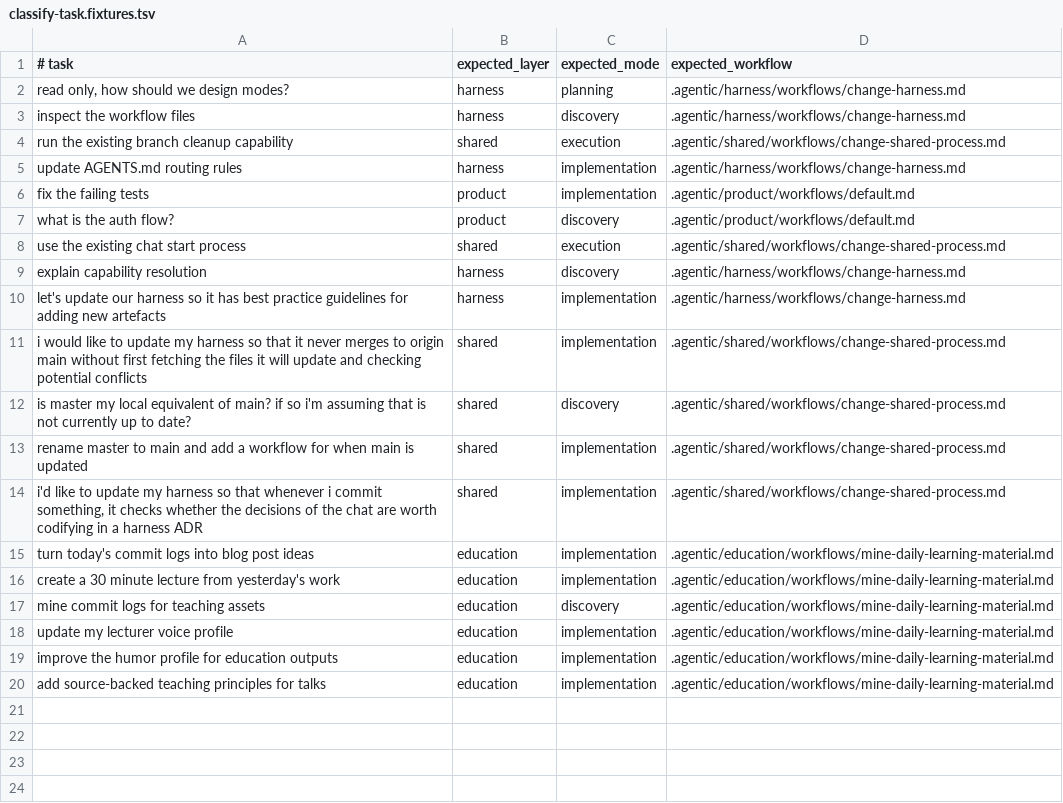
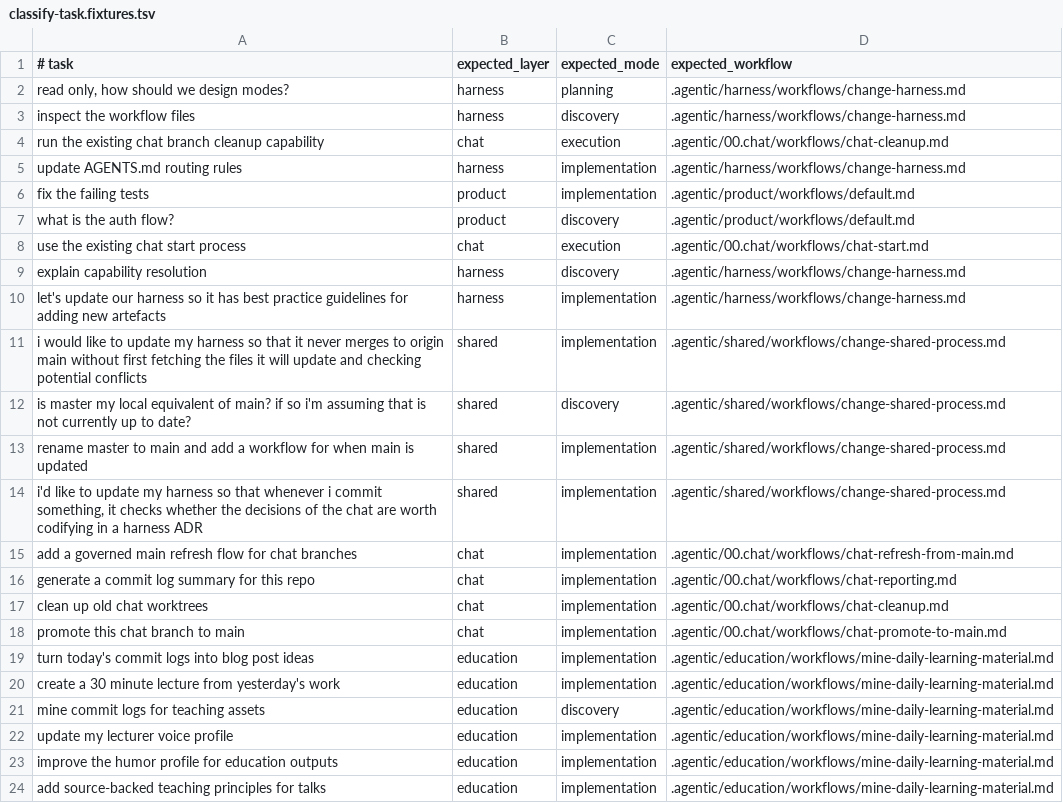
Before and after one commit to gordonrose/entity-builder-harness, a TSV file: scripts/shared/chat/request-initialization/classify-task.fixtures.tsv, drawn as a sheet.

Commit message:
Align classifier with chat layer

```diff
--- a/scripts/shared/chat/request-initialization/classify-task.fixtures.tsv
+++ b/scripts/shared/chat/request-initialization/classify-task.fixtures.tsv
@@ -3,3 +3,3 @@ read only, how should we design modes?	harness	planning	.agentic/harness/workflo
 inspect the workflow files	harness	discovery	.agentic/harness/workflows/change-harness.md
-run the existing branch cleanup capability	shared	execution	.agentic/shared/workflows/change-shared-process.md
+run the existing chat branch cleanup capability	chat	execution	.agentic/00.chat/workflows/chat-cleanup.md
 update AGENTS.md routing rules	harness	implementation	.agentic/harness/workflows/change-harness.md
@@ -7,3 +7,3 @@ fix the failing tests	product	implementation	.agentic/product/workflows/default.
 what is the auth flow?	product	discovery	.agentic/product/workflows/default.md
-use the existing chat start process	shared	execution	.agentic/shared/workflows/change-shared-process.md
+use the existing chat start process	chat	execution	.agentic/00.chat/workflows/chat-start.md
 explain capability resolution	harness	discovery	.agentic/harness/workflows/change-harness.md
@@ -14,2 +14,6 @@ rename master to main and add a workflow for when main is updated	shared	impleme
 i'd like to update my harness so that whenever i commit something, it checks whether the decisions of the chat are worth codifying in a harness ADR	shared	implementation	.agentic/shared/workflows/change-shared-process.md
+add a governed main refresh flow for chat branches	chat	implementation	.agentic/00.chat/workflows/chat-refresh-from-main.md
+generate a commit log summary for this repo	chat	implementation	.agentic/00.chat/workflows/chat-reporting.md
+clean up old chat worktrees	chat	implementation	.agentic/00.chat/workflows/chat-cleanup.md
+promote this chat branch to main	chat	implementation	.agentic/00.chat/workflows/chat-promote-to-main.md
 turn today's commit logs into blog post ideas	education	implementation	.agentic/education/workflows/mine-daily-learning-material.md
```
Also changed, not shown: 3 other files.
